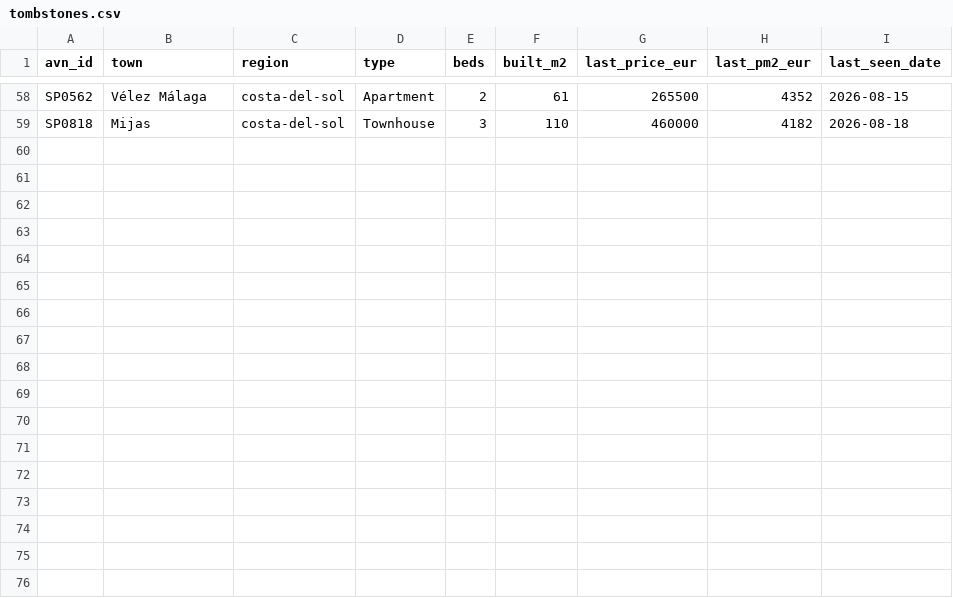
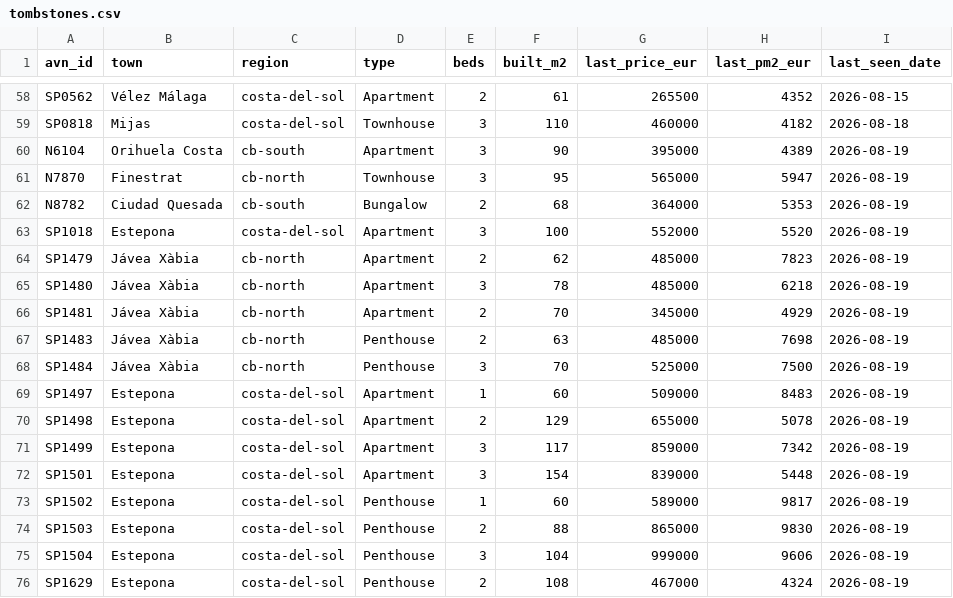
Before and after one commit to HenrikKolstad/avena-terminal, a CSV file: public/open-data/tombstones.csv, drawn as a sheet; only a part is shown, gaps mark what is left out.

Commit message:
chore(corpus): nightly open-data rebuild [skip ci]

```diff
--- a/public/open-data/tombstones.csv
+++ b/public/open-data/tombstones.csv
@@ -59 +59,18 @@ SP0562,Vélez Málaga,costa-del-sol,Apartment,2,61,265500,4352,2026-08-15
 SP0818,Mijas,costa-del-sol,Townhouse,3,110,460000,4182,2026-08-18
+N6104,Orihuela Costa,cb-south,Apartment,3,90,395000,4389,2026-08-19
+N7870,Finestrat,cb-north,Townhouse,3,95,565000,5947,2026-08-19
+N8782,Ciudad Quesada,cb-south,Bungalow,2,68,364000,5353,2026-08-19
+SP1018,Estepona,costa-del-sol,Apartment,3,100,552000,5520,2026-08-19
+SP1479,Jávea Xàbia,cb-north,Apartment,2,62,485000,7823,2026-08-19
+SP1480,Jávea Xàbia,cb-north,Apartment,3,78,485000,6218,2026-08-19
+SP1481,Jávea Xàbia,cb-north,Apartment,2,70,345000,4929,2026-08-19
+SP1483,Jávea Xàbia,cb-north,Penthouse,2,63,485000,7698,2026-08-19
+SP1484,Jávea Xàbia,cb-north,Penthouse,3,70,525000,7500,2026-08-19
+SP1497,Estepona,costa-del-sol,Apartment,1,60,509000,8483,2026-08-19
+SP1498,Estepona,costa-del-sol,Apartment,2,129,655000,5078,2026-08-19
+SP1499,Estepona,costa-del-sol,Apartment,3,117,859000,7342,2026-08-19
+SP1501,Estepona,costa-del-sol,Apartment,3,154,839000,5448,2026-08-19
+SP1502,Estepona,costa-del-sol,Penthouse,1,60,589000,9817,2026-08-19
+SP1503,Estepona,costa-del-sol,Penthouse,2,88,865000,9830,2026-08-19
+SP1504,Estepona,costa-del-sol,Penthouse,3,104,999000,9606,2026-08-19
+SP1629,Estepona,costa-del-sol,Penthouse,2,108,467000,4324,2026-08-19
```
Also changed, not shown: public/open-data/movement-ledger.csv, public/open-data/moves.csv, 6 other files.
